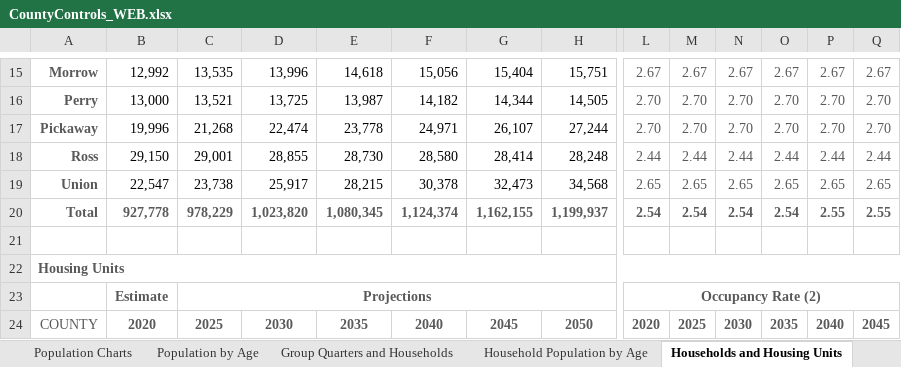
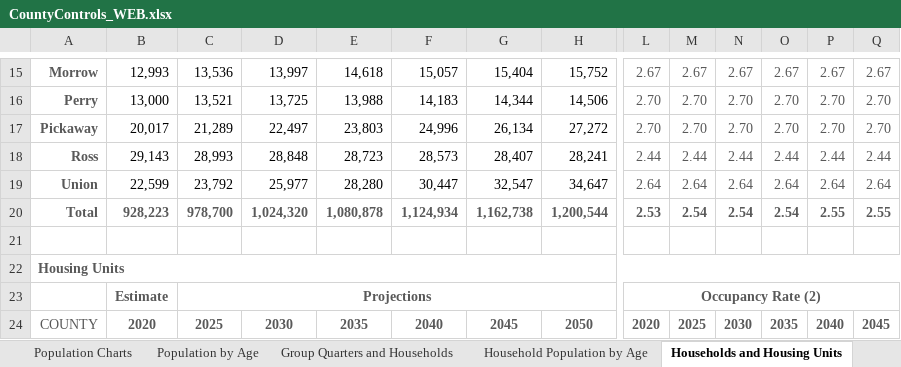
Before and after one commit to morpc/morpc-county-controls, an Excel workbook: deliverables/CountyControls_WEB.xlsx, sheet Households and Housing Units, drawn as a sheet; only a part is shown, gaps mark what is left out; values as stored, in another font and other column widths than the file's, no borders; charts and pictures not drawn; removed rows and columns are numbered as before the commit, all else as after; rows hold the shown columns only; the diff covers the shown part only; the diff names each change by its address in the sheet, - before the commit and + after, or states it on an @@ line.

```diff
--- a/deliverables/CountyControls_WEB.xlsx (sheet Households and Housing Units)
+++ b/deliverables/CountyControls_WEB.xlsx (sheet Households and Housing Units)
-B15: 12,992
+B15: 12,993
-C15: 13,535
+C15: 13,536
-D15: 13,996
+D15: 13,997
-F15: 15,056
+F15: 15,057
-H15: 15,751
+H15: 15,752
-E16: 13,987
+E16: 13,988
-F16: 14,182
+F16: 14,183
-H16: 14,505
+H16: 14,506
-B17: 19,996
+B17: 20,017
-C17: 21,268
+C17: 21,289
-D17: 22,474
+D17: 22,497
-E17: 23,778
+E17: 23,803
-F17: 24,971
+F17: 24,996
-G17: 26,107
+G17: 26,134
-H17: 27,244
+H17: 27,272
-B18: 29,150
+B18: 29,143
-C18: 29,001
+C18: 28,993
-D18: 28,855
+D18: 28,848
-E18: 28,730
+E18: 28,723
-F18: 28,580
+F18: 28,573
-G18: 28,414
+G18: 28,407
-H18: 28,248
+H18: 28,241
-row 19: Union | 22,547 | 23,738 | 25,917 | 28,215 | 30,378 | 32,473 | 34,568 | 2.65 | 2.65 | 2.65 | 2.65 | 2.65 | 2.65
+row 19: Union | 22,599 | 23,792 | 25,977 | 28,280 | 30,447 | 32,547 | 34,647 | 2.64 | 2.64 | 2.64 | 2.64 | 2.64 | 2.64
-B20: 927,778
+B20: 928,223
-C20: 978,229
+C20: 978,700
-D20: 1,023,820
+D20: 1,024,320
-E20: 1,080,345
+E20: 1,080,878
-F20: 1,124,374
+F20: 1,124,934
-G20: 1,162,155
+G20: 1,162,738
-H20: 1,199,937
+H20: 1,200,544
-L20: 2.54
+L20: 2.53
```
Also changed, not shown: 157 edited cells elsewhere in this sheet, charts or pictures.
